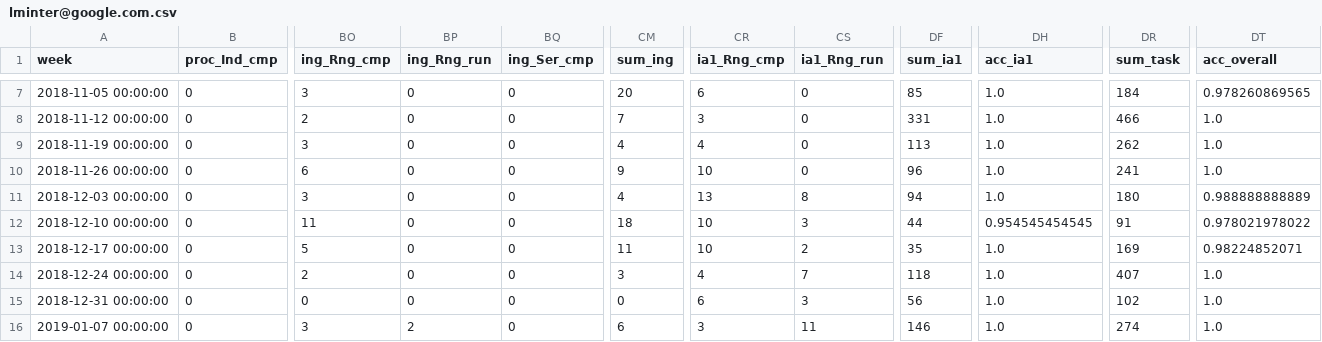
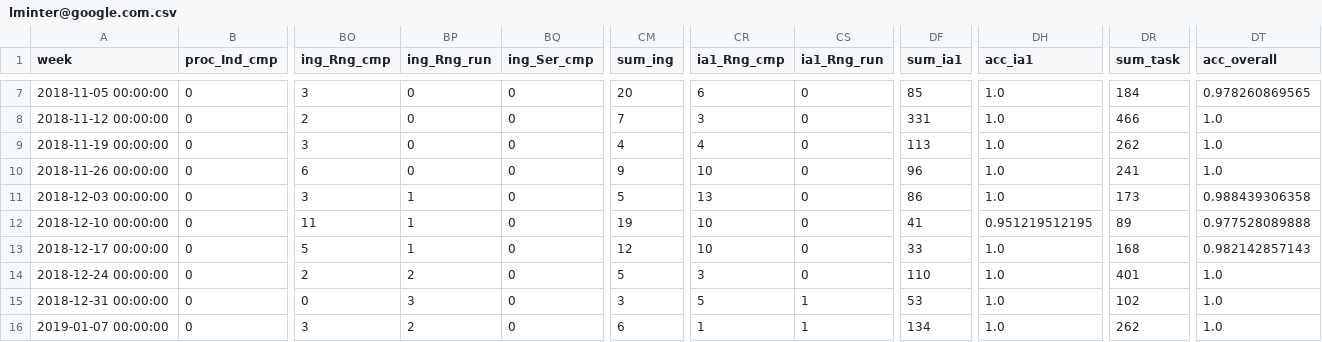
Before and after one commit to SnowSpider/Dashboard, a CSV file: Output/lminter@google.com.csv, drawn as a sheet; only a part is shown, gaps mark what is left out; the diff covers the shown part only; the diff names each change by its address in the sheet, - before the commit and + after, or states it on an @@ line.

```diff
--- a/Output/lminter@google.com.csv
+++ b/Output/lminter@google.com.csv
-BP11:BP13 (ing_Rng_run): 0
+BP11:BP13 (ing_Rng_run): 1
-CM11 (sum_ing): 4
+CM11 (sum_ing): 5
-CS11 (ia1_Rng_run): 8
+CS11 (ia1_Rng_run): 0
-DF11 (sum_ia1): 94
+DF11 (sum_ia1): 86
-DR11 (sum_task): 180
+DR11 (sum_task): 173
-DT11 (acc_overall): 0.988888888889
+DT11 (acc_overall): 0.988439306358
-CM12 (sum_ing): 18
+CM12 (sum_ing): 19
-CS12 (ia1_Rng_run): 3
+CS12 (ia1_Rng_run): 0
-DF12 (sum_ia1): 44
+DF12 (sum_ia1): 41
-DH12 (acc_ia1): 0.954545454545
+DH12 (acc_ia1): 0.951219512195
-DR12 (sum_task): 91
+DR12 (sum_task): 89
-DT12 (acc_overall): 0.978021978022
+DT12 (acc_overall): 0.977528089888
-CM13 (sum_ing): 11
+CM13 (sum_ing): 12
-CS13 (ia1_Rng_run): 2
+CS13 (ia1_Rng_run): 0
-DF13 (sum_ia1): 35
+DF13 (sum_ia1): 33
-DR13 (sum_task): 169
+DR13 (sum_task): 168
-DT13 (acc_overall): 0.98224852071
+DT13 (acc_overall): 0.982142857143
-BP14 (ing_Rng_run): 0
+BP14 (ing_Rng_run): 2
-CM14 (sum_ing): 3
+CM14 (sum_ing): 5
-CR14 (ia1_Rng_cmp): 4
+CR14 (ia1_Rng_cmp): 3
-CS14 (ia1_Rng_run): 7
+CS14 (ia1_Rng_run): 0
-DF14 (sum_ia1): 118
+DF14 (sum_ia1): 110
-DR14 (sum_task): 407
+DR14 (sum_task): 401
-BP15 (ing_Rng_run): 0
+BP15 (ing_Rng_run): 3
-CM15 (sum_ing): 0
+CM15 (sum_ing): 3
-CR15 (ia1_Rng_cmp): 6
+CR15 (ia1_Rng_cmp): 5
-CS15 (ia1_Rng_run): 3
+CS15 (ia1_Rng_run): 1
-DF15 (sum_ia1): 56
+DF15 (sum_ia1): 53
-CR16 (ia1_Rng_cmp): 3
+CR16 (ia1_Rng_cmp): 1
-CS16 (ia1_Rng_run): 11
+CS16 (ia1_Rng_run): 1
-DF16 (sum_ia1): 146
+DF16 (sum_ia1): 134
-DR16 (sum_task): 274
+DR16 (sum_task): 262
```
Also changed, not shown: 146 edited cells elsewhere in this file, Output/MR_BLR.csv, Output/WR_ATX.csv, 39 other files.
